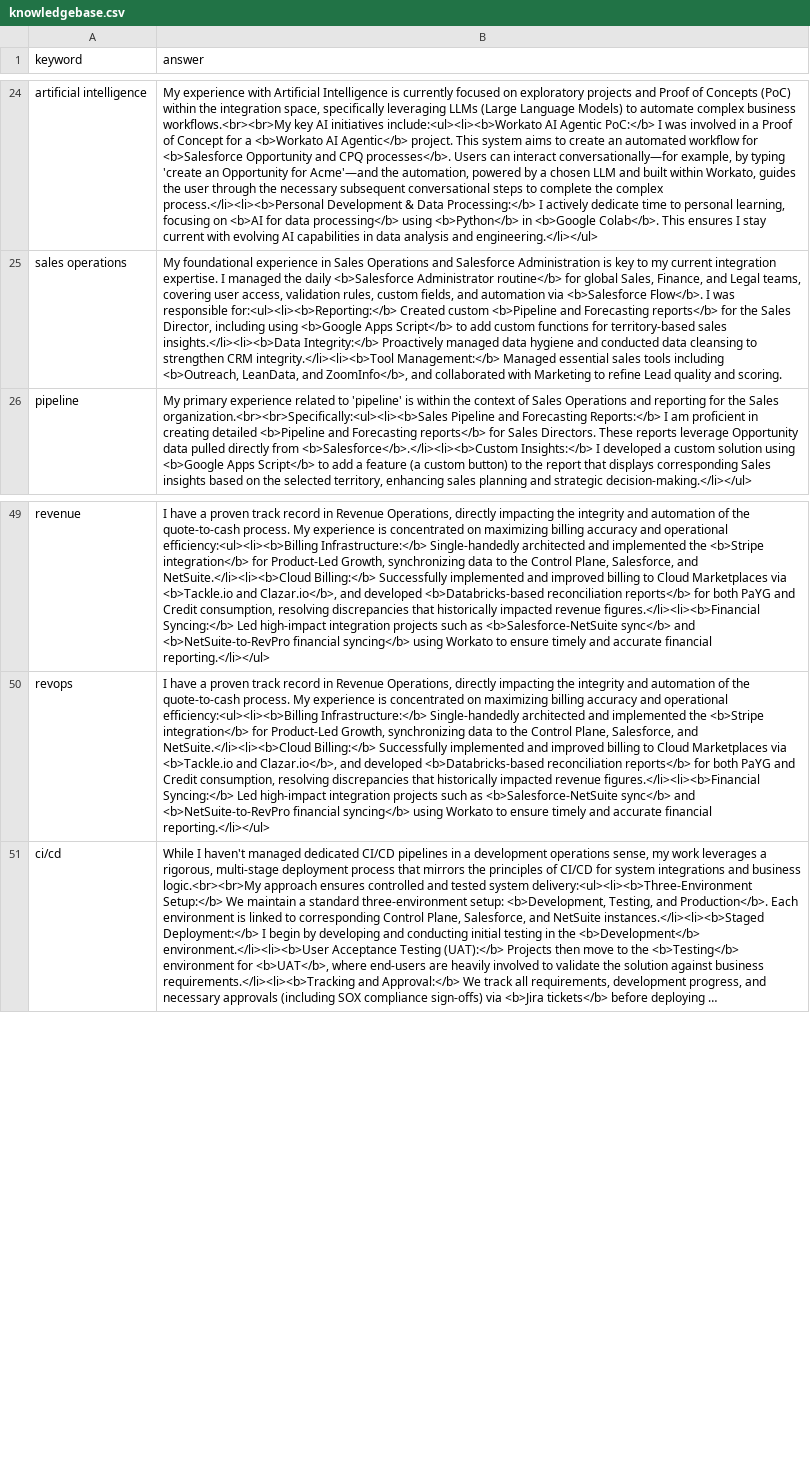
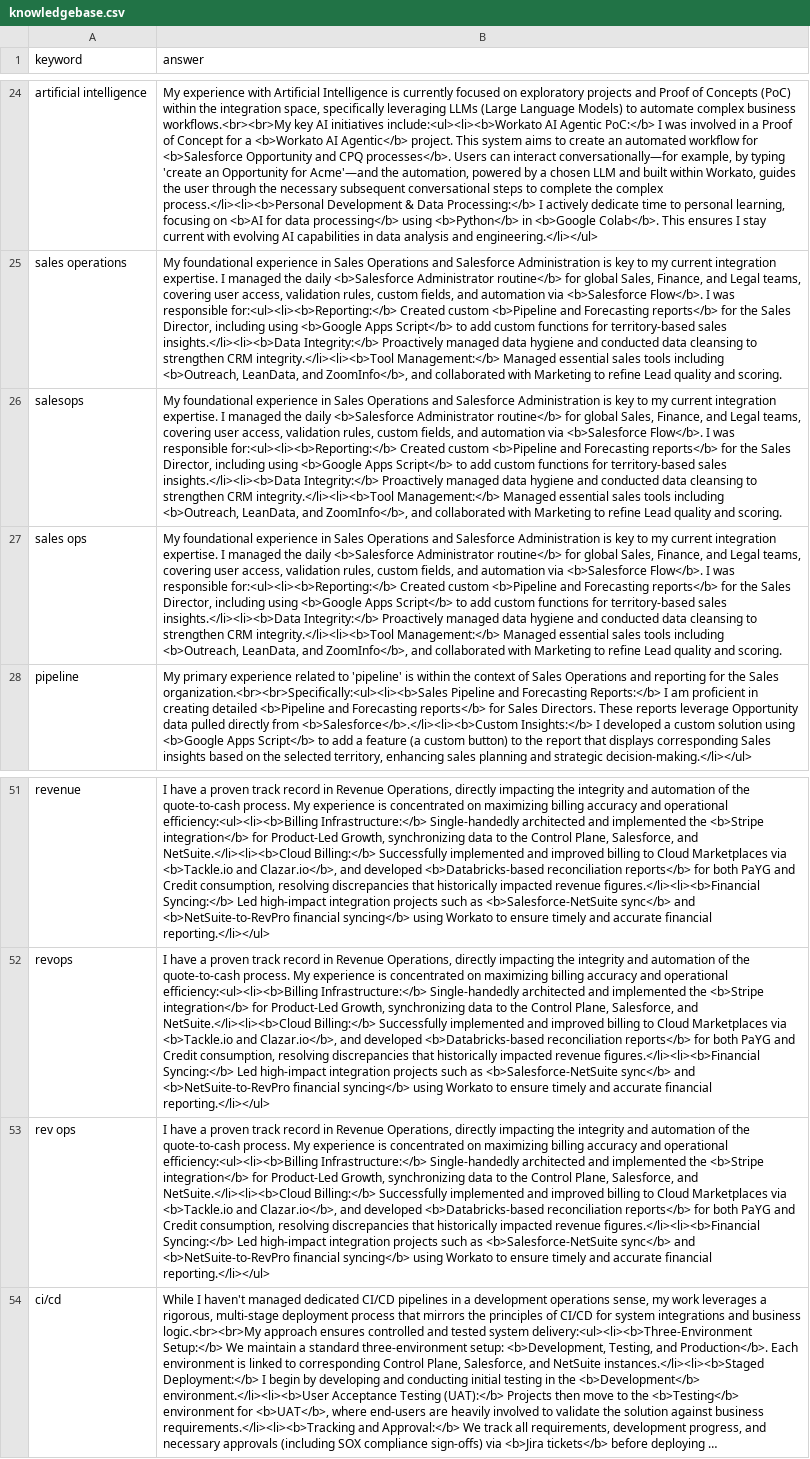
Before and after one commit to hendrykurnia/me, a CSV file: chatbot/knowledgebase.csv, drawn as a sheet; only a part is shown, gaps mark what is left out; long unchanged cells end in …; the diff names each change by its address in the sheet, - before the commit and + after, or states it on an @@ line.

Commit message:
add several rows to knowledgebase.csv

```diff
--- a/chatbot/knowledgebase.csv
+++ b/chatbot/knowledgebase.csv
+row 26: salesops | My foundational experience in Sales Operations and Salesforce Administration is key to my current integration expertise. I managed the daily <b>Salesforce Administrator routine</b> for global Sales, Finance, and Legal teams, covering user access, validation rules, custom fields, and automation via <b>Salesforce Flow</b>. I was responsible for:<ul><li><b>Reporting:</b> Created custom <b>Pipeline and Forecasting reports</b> for the Sales Director, including using <b>Google Apps Script</b> to add custom functions for territory-based sales insights.</li><li><b>Data Integrity:</b> Proactively managed data hygiene and conducted data cleansing to strengthen CRM integrity.</li><li><b>Tool Management:</b> Managed essential sales tools including <b>Outreach, LeanData, and ZoomInfo</b>, and collaborated with Marketing to refine Lead quality and scoring.
+row 27: sales ops | My foundational experience in Sales Operations and Salesforce Administration is key to my current integration expertise. I managed the daily <b>Salesforce Administrator routine</b> for global Sales, Finance, and Legal teams, covering user access, validation rules, custom fields, and automation via <b>Salesforce Flow</b>. I was responsible for:<ul><li><b>Reporting:</b> Created custom <b>Pipeline and Forecasting reports</b> for the Sales Director, including using <b>Google Apps Script</b> to add custom functions for territory-based sales insights.</li><li><b>Data Integrity:</b> Proactively managed data hygiene and conducted data cleansing to strengthen CRM integrity.</li><li><b>Tool Management:</b> Managed essential sales tools including <b>Outreach, LeanData, and ZoomInfo</b>, and collaborated with Marketing to refine Lead quality and scoring.
+row 53: rev ops | I have a proven track record in Revenue Operations, directly impacting the integrity and automation of the quote-to-cash process. My experience is concentrated on maximizing billing accuracy and operational efficiency:<ul><li><b>Billing Infrastructure:</b> Single-handedly architected and implemented the <b>Stripe integration</b> for Product-Led Growth, synchronizing data to the Control Plane, Salesforce, and NetSuite.</li><li><b>Cloud Billing:</b> Successfully implemented and improved billing to Cloud Marketplaces via <b>Tackle.io and Clazar.io</b>, and developed <b>Databricks-based reconciliation reports</b> for both PaYG and Credit consumption, resolving discrepancies that historically impacted revenue figures.</li><li><b>Financial Syncing:</b> Led high-impact integration projects such as <b>Salesforce-NetSuite sync</b> and <b>NetSuite-to-RevPro financial syncing</b> using Workato to ensure timely and accurate financial reporting.</li></ul>
```
